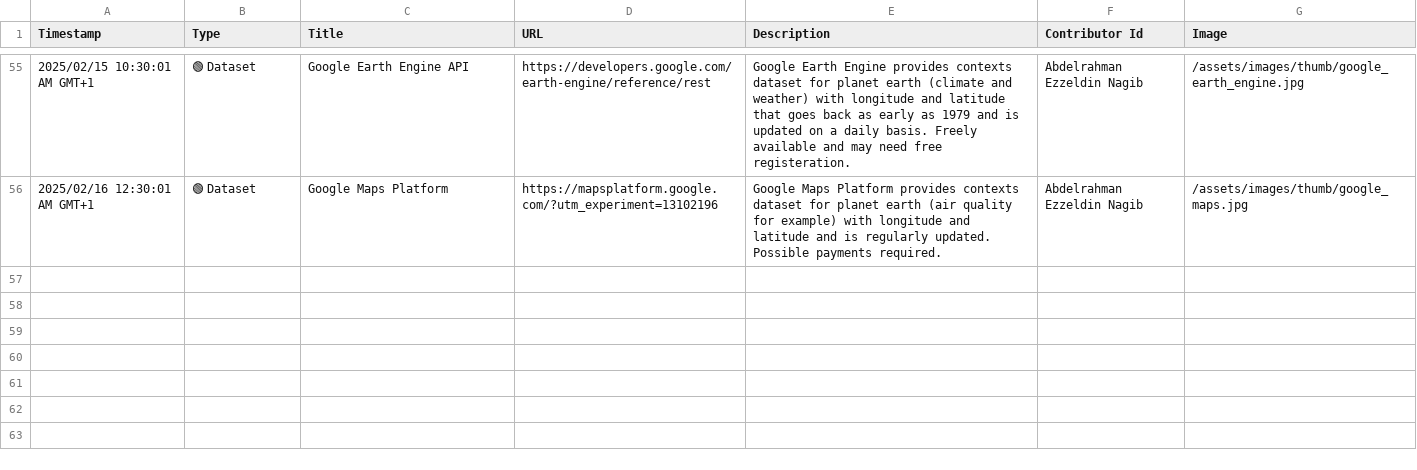
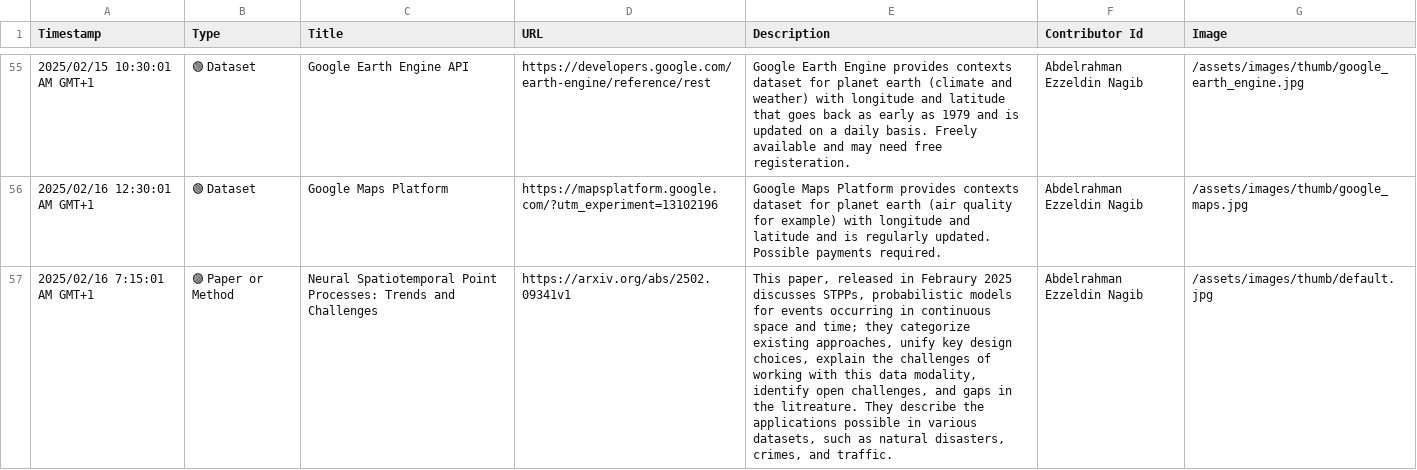
Before and after one commit to events2025/events2025.github.io, a CSV file: data/Add Item to "Events in Context" Knowledge Base.csv, drawn as a sheet; only a part is shown, gaps mark what is left out; the diff names each change by its address in the sheet, - before the commit and + after, or states it on an @@ line.

Commit message:
Update Add Item to "Events in Context" Knowledge Base.csv

```diff
--- a/data/Add Item to "Events in Context" Knowledge Base.csv
+++ b/data/Add Item to "Events in Context" Knowledge Base.csv
+row 57: 2025/02/16 7:15:01 AM GMT+1 | 🟣 Paper or Method | Neural Spatiotemporal Point Processes: Trends and Challenges | https://arxiv.org/abs/2502.09341v1 | This paper, released in Febraury 2025 discusses STPPs, probabilistic models for events occurring in continuous space and time; they categorize existing approaches, unify key design choices, explain the challenges of working with this data modality, identify open challenges, and gaps in the litreature. They describe the applications possible in various datasets, such as natural disasters, crimes, and traffic. | Abdelrahman Ezzeldin Nagib | /assets/images/thumb/default.jpg
```
